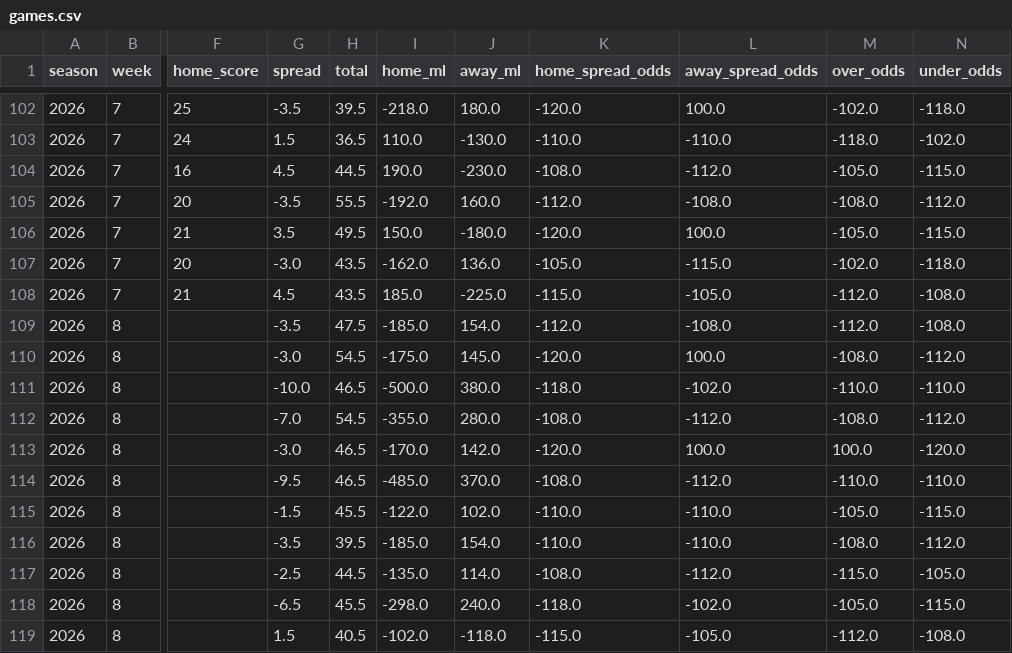
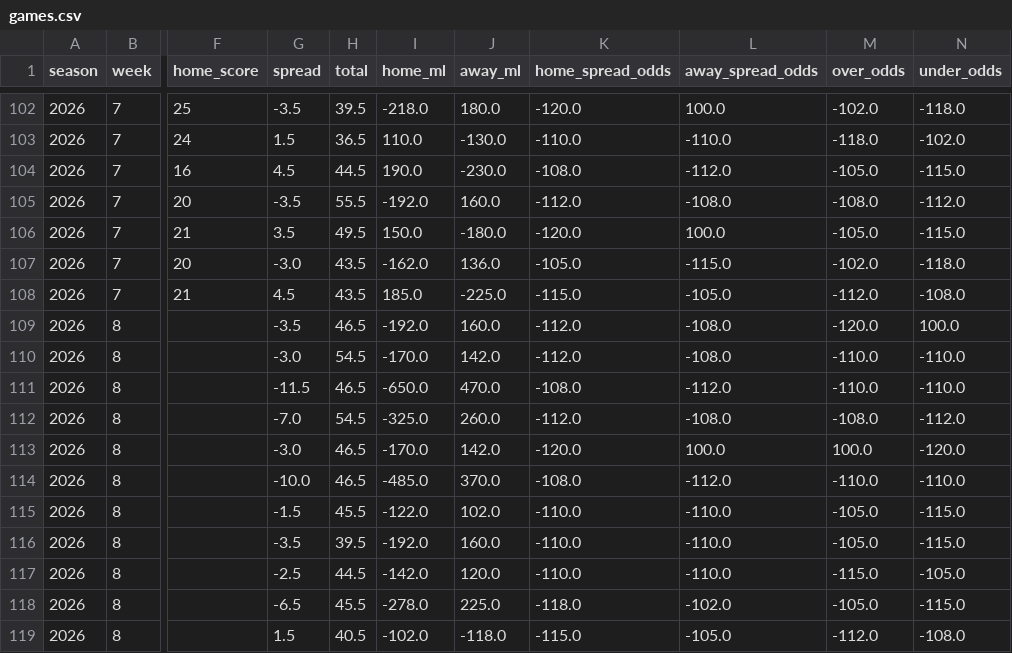
Before and after one commit to TuckersTruckers/nfl-model, a CSV file: nfl_output/games.csv, drawn as a sheet; only a part is shown, gaps mark what is left out; the diff covers the shown part only; the diff names each change by its address in the sheet, - before the commit and + after, or states it on an @@ line.

```diff
--- a/nfl_output/games.csv
+++ b/nfl_output/games.csv
-H109 (total): 47.5
+H109 (total): 46.5
-I109 (home_ml): -185.0
+I109 (home_ml): -192.0
-J109 (away_ml): 154.0
+J109 (away_ml): 160.0
-M109 (over_odds): -112.0
+M109 (over_odds): -120.0
-N109 (under_odds): -108.0
+N109 (under_odds): 100.0
-I110 (home_ml): -175.0
+I110 (home_ml): -170.0
-J110 (away_ml): 145.0
+J110 (away_ml): 142.0
-K110 (home_spread_odds): -120.0
+K110 (home_spread_odds): -112.0
-L110 (away_spread_odds): 100.0
+L110 (away_spread_odds): -108.0
-M110 (over_odds): -108.0
+M110 (over_odds): -110.0
-N110 (under_odds): -112.0
+N110 (under_odds): -110.0
-G111 (spread): -10.0
+G111 (spread): -11.5
-I111 (home_ml): -500.0
+I111 (home_ml): -650.0
-J111 (away_ml): 380.0
+J111 (away_ml): 470.0
-K111 (home_spread_odds): -118.0
+K111 (home_spread_odds): -108.0
-L111 (away_spread_odds): -102.0
+L111 (away_spread_odds): -112.0
-I112 (home_ml): -355.0
+I112 (home_ml): -325.0
-J112 (away_ml): 280.0
+J112 (away_ml): 260.0
-K112 (home_spread_odds): -108.0
+K112 (home_spread_odds): -112.0
-L112 (away_spread_odds): -112.0
+L112 (away_spread_odds): -108.0
-G114 (spread): -9.5
+G114 (spread): -10.0
-I116 (home_ml): -185.0
+I116 (home_ml): -192.0
-J116 (away_ml): 154.0
+J116 (away_ml): 160.0
-M116 (over_odds): -108.0
+M116 (over_odds): -105.0
-N116 (under_odds): -112.0
+N116 (under_odds): -115.0
-I117 (home_ml): -135.0
+I117 (home_ml): -142.0
-J117 (away_ml): 114.0
+J117 (away_ml): 120.0
-K117 (home_spread_odds): -108.0
+K117 (home_spread_odds): -110.0
-L117 (away_spread_odds): -112.0
+L117 (away_spread_odds): -110.0
-I118 (home_ml): -298.0
+I118 (home_ml): -278.0
-J118 (away_ml): 240.0
+J118 (away_ml): 225.0
```
Also changed, not shown: 32 edited cells elsewhere in this file, nfl_output/injuries.csv, nfl_output/props.csv, 2 other files.
